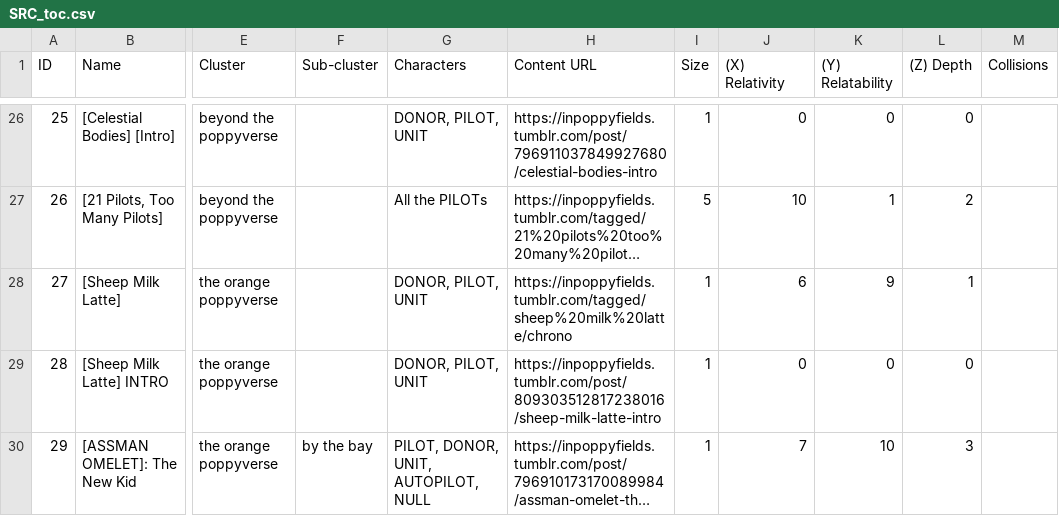
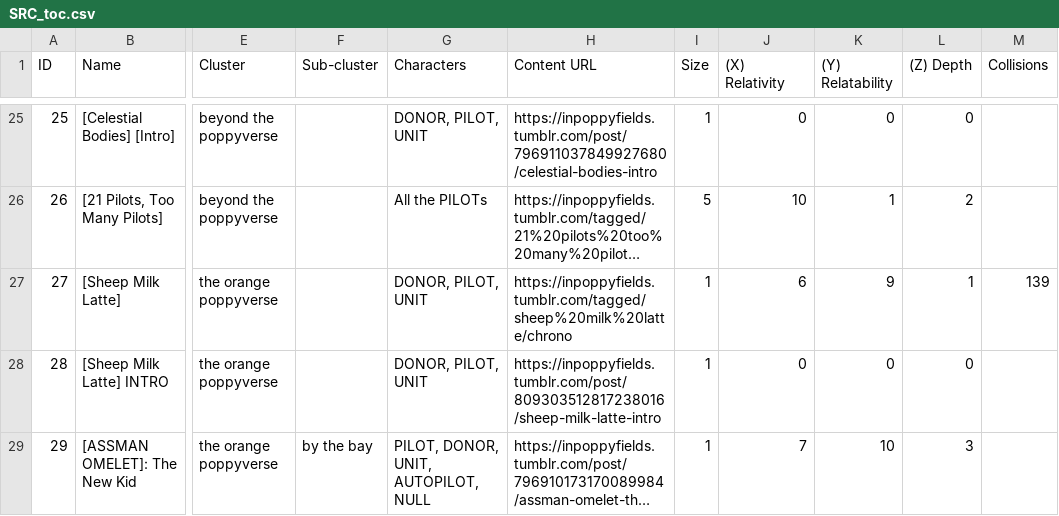
Before and after one commit to ProgrammingInPoppyFields/poppyverse-interactive-map, a CSV file: SRC_toc.csv, drawn as a sheet; only a part is shown, gaps mark what is left out; long unchanged cells end in …; addresses are those after the commit; the diff covers the shown part only; the diff names each change by its address in the sheet, - before the commit and + after, or states it on an @@ line.

Commit message:
Interactive map updates: collision links, axes toggle, content refresh
- Render collision links as 1pt white lines (resolve endpoints from ids)
- Add a Show axes toggle (off by default) labeling Depth/Relatability/Relativity
- Refresh SRC_toc.csv content and regenerate 2d/3d maps
- Stop tracking .DS_Store

```diff
--- a/SRC_toc.csv
+++ b/SRC_toc.csv
-M27 (Collisions): (empty)
+M27 (Collisions): 139
```
Also changed, not shown: 3 removed rows and 15 edited cells elsewhere in this file, 5 other files.
